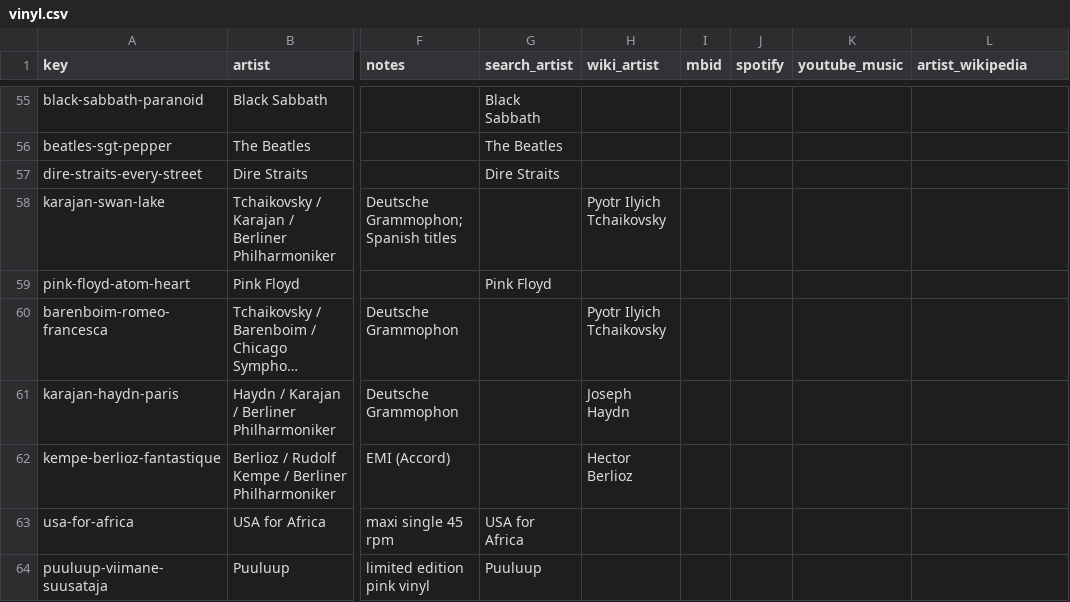
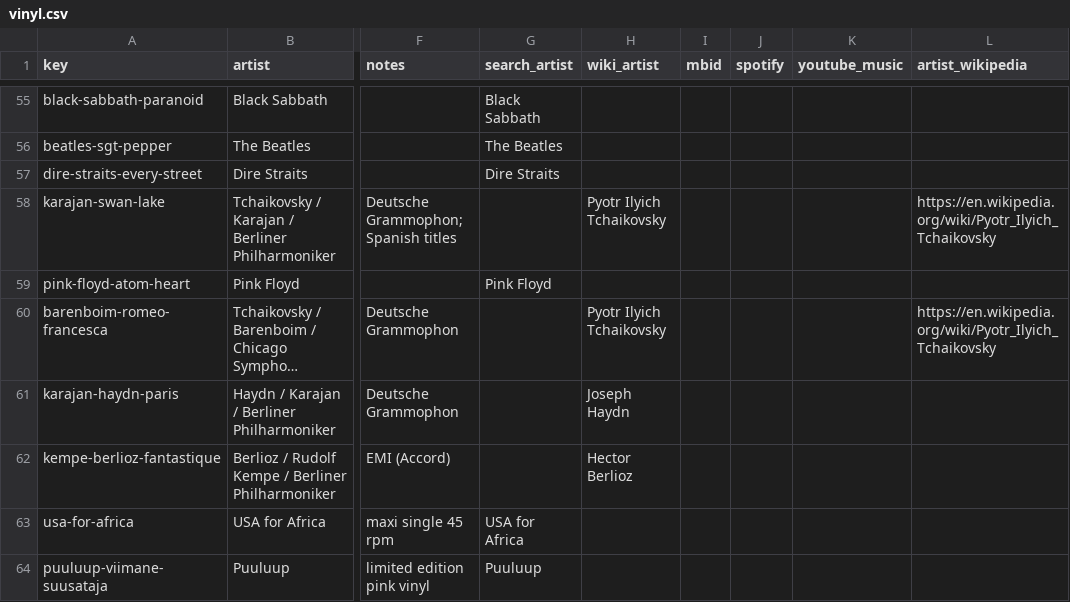
Before and after one commit to cptx13/cptx.ee, a CSV file: data/library/vinyl.csv, drawn as a sheet; only a part is shown, gaps mark what is left out; long unchanged cells end in …; the diff names each change by its address in the sheet, - before the commit and + after, or states it on an @@ line.

Commit message:
vinyl: pin Tchaikovsky's Wikipedia page

```diff
--- a/data/library/vinyl.csv
+++ b/data/library/vinyl.csv
-L58 (artist_wikipedia): (empty)
+L58 (artist_wikipedia): https://en.wikipedia.org/wiki/Pyotr_Ilyich_Tchaikovsky
-L60 (artist_wikipedia): (empty)
+L60 (artist_wikipedia): https://en.wikipedia.org/wiki/Pyotr_Ilyich_Tchaikovsky
```
